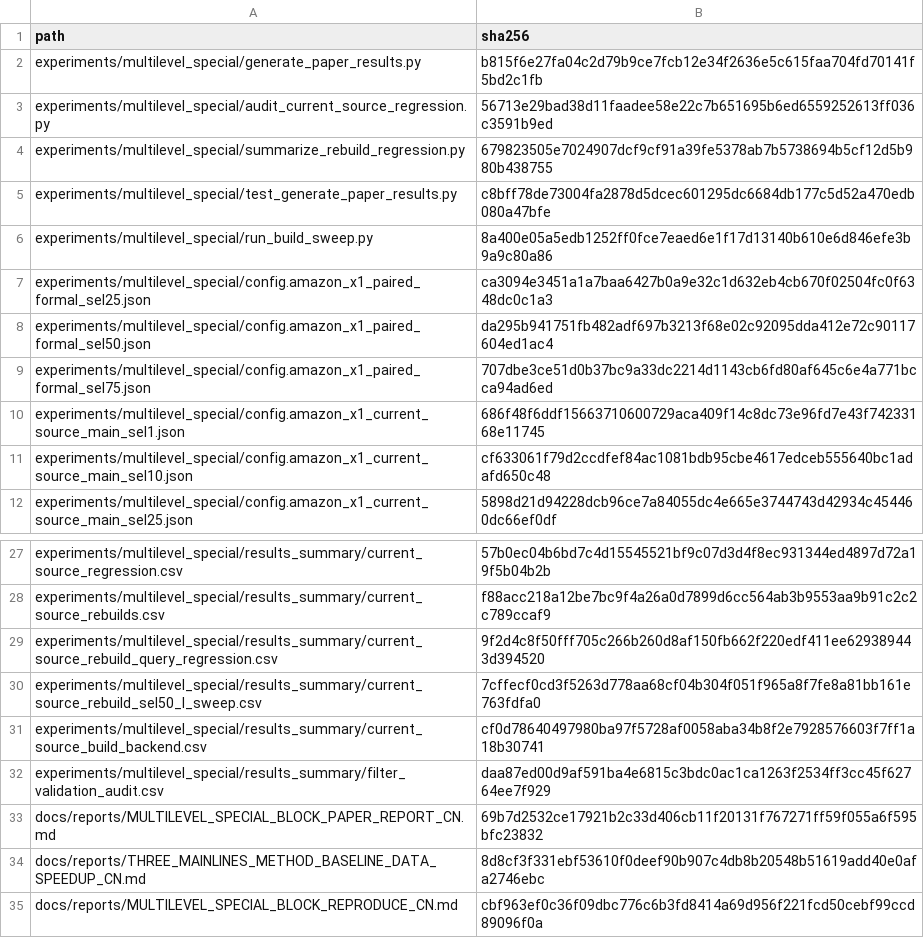
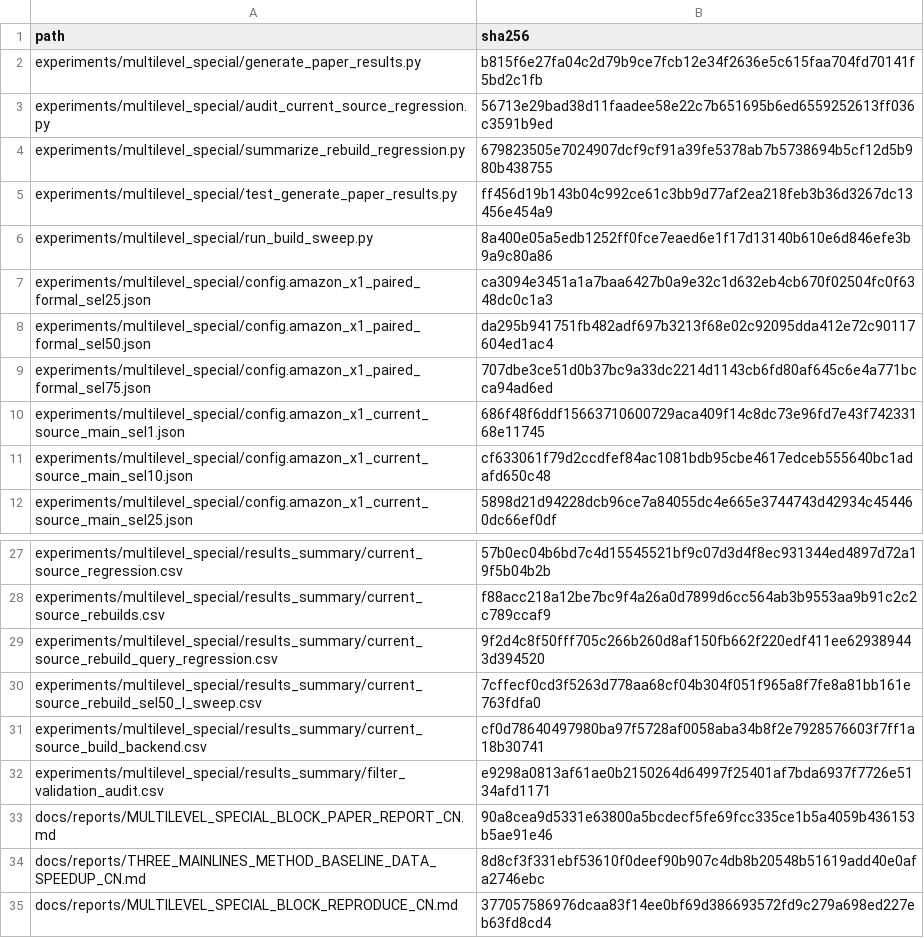
Before and after one commit to panjd123/FilterVectorCode_refactor, a CSV file: experiments/multilevel_special/results_summary/artifact_manifest.csv, drawn as a sheet; only a part is shown, gaps mark what is left out.

```diff
--- a/experiments/multilevel_special/results_summary/artifact_manifest.csv
+++ b/experiments/multilevel_special/results_summary/artifact_manifest.csv
@@ -4,3 +4,3 @@ experiments/multilevel_special/audit_current_source_regression.py,56713e29bad38d
 experiments/multilevel_special/summarize_rebuild_regression.py,679823505e7024907dcf9cf91a39fe5378ab7b5738694b5cf12d5b980b438755
-experiments/multilevel_special/test_generate_paper_results.py,c8bff78de73004fa2878d5dcec601295dc6684db177c5d52a470edb080a47bfe
+experiments/multilevel_special/test_generate_paper_results.py,ff456d19b143b04c992ce61c3bb9d77af2ea218feb3b36d3267dc13456e454a9
 experiments/multilevel_special/run_build_sweep.py,8a400e05a5edb1252ff0fce7eaed6e1f17d13140b610e6d846efe3b9a9c80a86
@@ -31,5 +31,5 @@ experiments/multilevel_special/results_summary/current_source_rebuild_sel50_l_sw
 experiments/multilevel_special/results_summary/current_source_build_backend.csv,cf0d78640497980ba97f5728af0058aba34b8f2e7928576603f7ff1a18b30741
-experiments/multilevel_special/results_summary/filter_validation_audit.csv,daa87ed00d9af591ba4e6815c3bdc0ac1ca1263f2534ff3cc45f62764ee7f929
-docs/reports/MULTILEVEL_SPECIAL_BLOCK_PAPER_REPORT_CN.md,69b7d2532ce17921b2c33d406cb11f20131f767271ff59f055a6f595bfc23832
+experiments/multilevel_special/results_summary/filter_validation_audit.csv,e9298a0813af61ae0b2150264d64997f25401af7bda6937f7726e5134afd1171
+docs/reports/MULTILEVEL_SPECIAL_BLOCK_PAPER_REPORT_CN.md,90a8cea9d5331e63800a5bcdecf5fe69fcc335ce1b5a4059b436153b5ae91e46
 docs/reports/THREE_MAINLINES_METHOD_BASELINE_DATA_SPEEDUP_CN.md,8d8cf3f331ebf53610f0deef90b907c4db8b20548b51619add40e0afa2746ebc
-docs/reports/MULTILEVEL_SPECIAL_BLOCK_REPRODUCE_CN.md,cbf963ef0c36f09dbc776c6b3fd8414a69d956f221fcd50cebf99ccd89096f0a
+docs/reports/MULTILEVEL_SPECIAL_BLOCK_REPRODUCE_CN.md,377057586976dcaa83f14ee0bf69d386693572fd9c279a698ed227eb63fd8cd4
```
Also changed, not shown: experiments/multilevel_special/results_summary/filter_validation_audit.csv, 5 other files.
